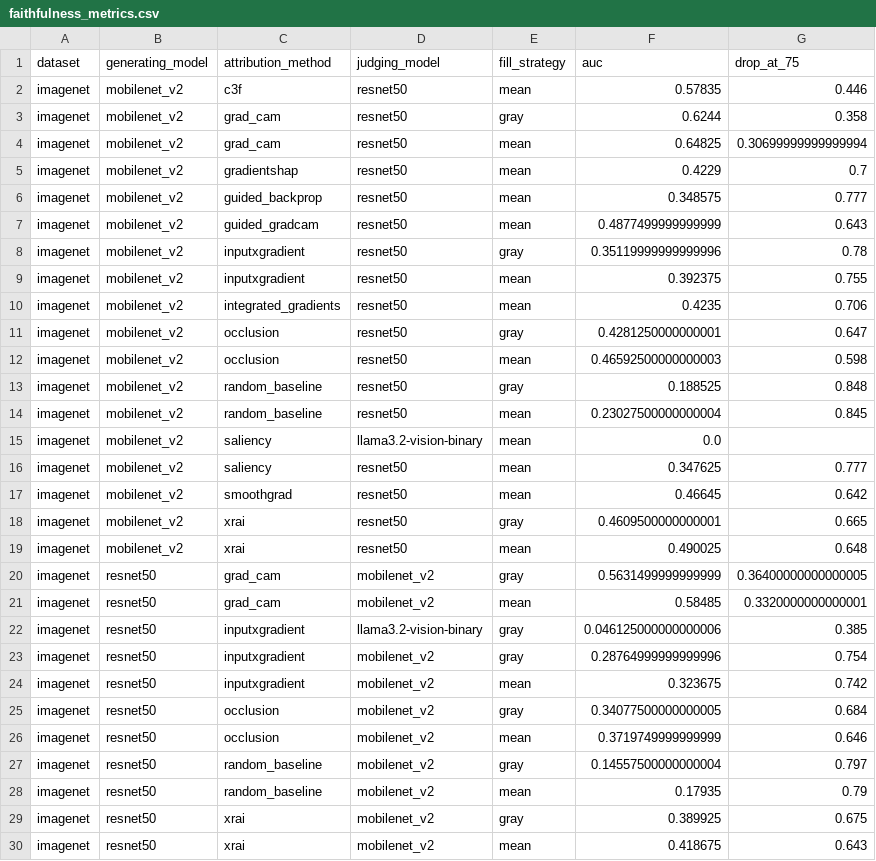
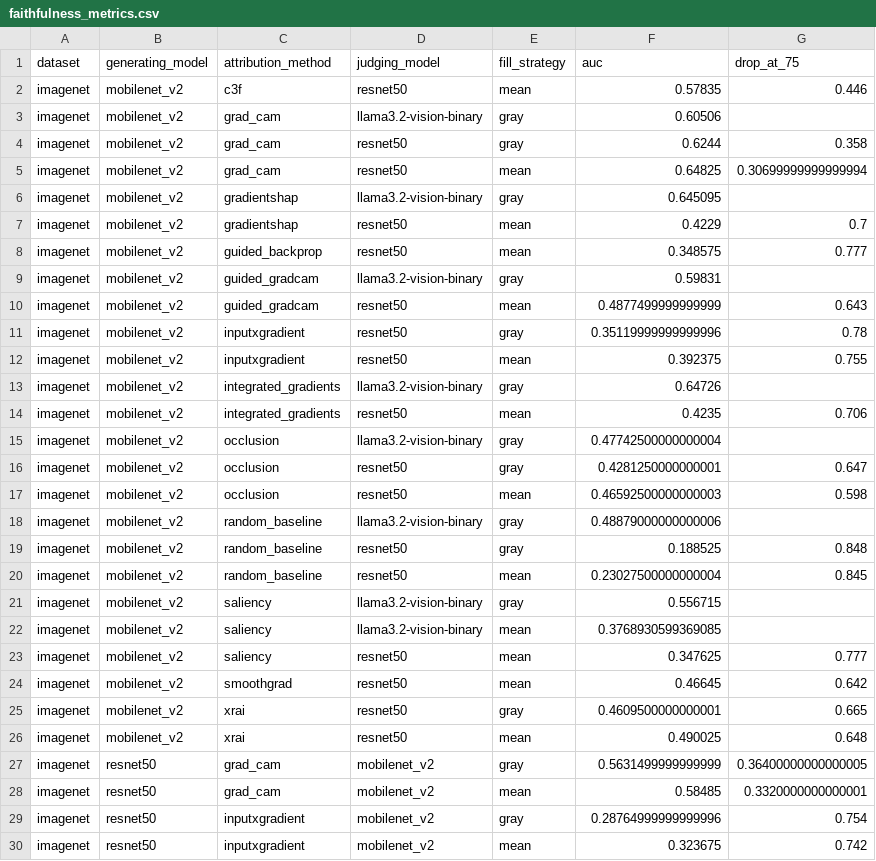
Before and after one commit to project-final-XAI/P-metric, a CSV file: results/analysis/faithfulness_metrics.csv, drawn as a sheet; only a part is shown; the shorter side is filled out with more unchanged rows.

```diff
--- a/results/analysis/faithfulness_metrics.csv
+++ b/results/analysis/faithfulness_metrics.csv
@@ -2,6 +2,9 @@ dataset,generating_model,attribution_method,judging_model,fill_strategy,auc,drop
 imagenet,mobilenet_v2,c3f,resnet50,mean,0.57835,0.446
+imagenet,mobilenet_v2,grad_cam,llama3.2-vision-binary,gray,0.60506,
 imagenet,mobilenet_v2,grad_cam,resnet50,gray,0.6244,0.358
 imagenet,mobilenet_v2,grad_cam,resnet50,mean,0.64825,0.30699999999999994
+imagenet,mobilenet_v2,gradientshap,llama3.2-vision-binary,gray,0.645095,
 imagenet,mobilenet_v2,gradientshap,resnet50,mean,0.4229,0.7
 imagenet,mobilenet_v2,guided_backprop,resnet50,mean,0.348575,0.777
+imagenet,mobilenet_v2,guided_gradcam,llama3.2-vision-binary,gray,0.59831,
 imagenet,mobilenet_v2,guided_gradcam,resnet50,mean,0.4877499999999999,0.643
@@ -9,8 +12,12 @@ imagenet,mobilenet_v2,inputxgradient,resnet50,gray,0.35119999999999996,0.78
 imagenet,mobilenet_v2,inputxgradient,resnet50,mean,0.392375,0.755
+imagenet,mobilenet_v2,integrated_gradients,llama3.2-vision-binary,gray,0.64726,
 imagenet,mobilenet_v2,integrated_gradients,resnet50,mean,0.4235,0.706
+imagenet,mobilenet_v2,occlusion,llama3.2-vision-binary,gray,0.47742500000000004,
 imagenet,mobilenet_v2,occlusion,resnet50,gray,0.4281250000000001,0.647
 imagenet,mobilenet_v2,occlusion,resnet50,mean,0.46592500000000003,0.598
+imagenet,mobilenet_v2,random_baseline,llama3.2-vision-binary,gray,0.48879000000000006,
 imagenet,mobilenet_v2,random_baseline,resnet50,gray,0.188525,0.848
 imagenet,mobilenet_v2,random_baseline,resnet50,mean,0.23027500000000004,0.845
-imagenet,mobilenet_v2,saliency,llama3.2-vision-binary,mean,0.0,
+imagenet,mobilenet_v2,saliency,llama3.2-vision-binary,gray,0.556715,
+imagenet,mobilenet_v2,saliency,llama3.2-vision-binary,mean,0.3768930599369085,
 imagenet,mobilenet_v2,saliency,resnet50,mean,0.347625,0.777
@@ -21,3 +28,2 @@ imagenet,resnet50,grad_cam,mobilenet_v2,gray,0.5631499999999999,0.36400000000000
 imagenet,resnet50,grad_cam,mobilenet_v2,mean,0.58485,0.3320000000000001
-imagenet,resnet50,inputxgradient,llama3.2-vision-binary,gray,0.046125000000000006,0.385
 imagenet,resnet50,inputxgradient,mobilenet_v2,gray,0.28764999999999996,0.754
```
Also changed, not shown: results/analysis/aggregated_accuracy_curves.csv, 19 other files.
